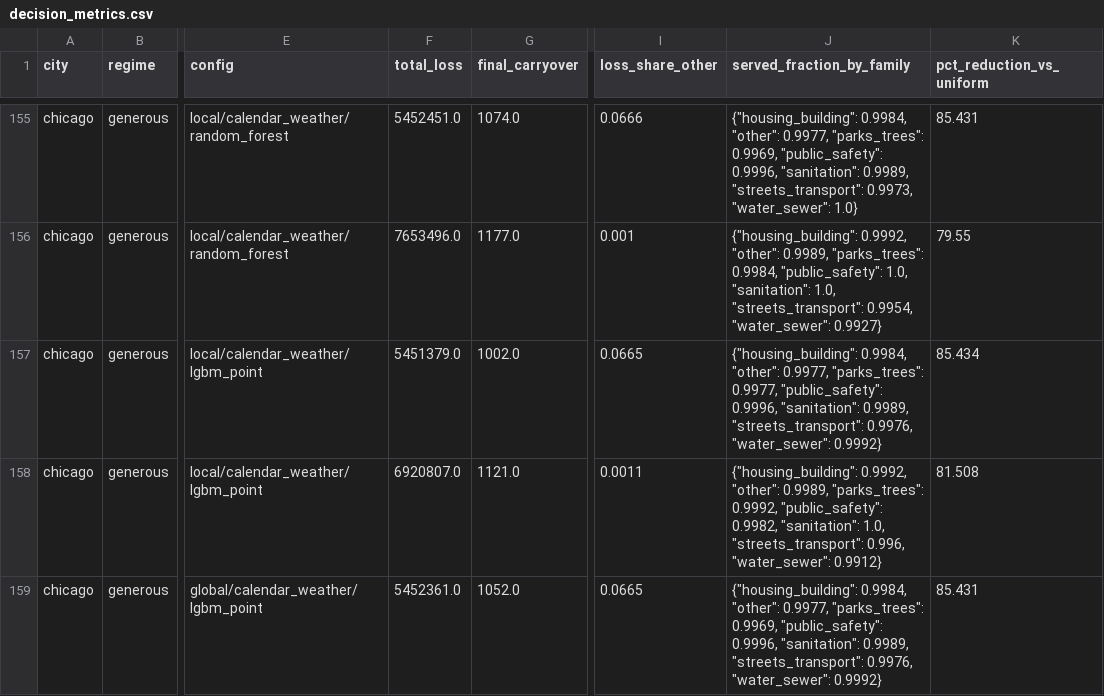
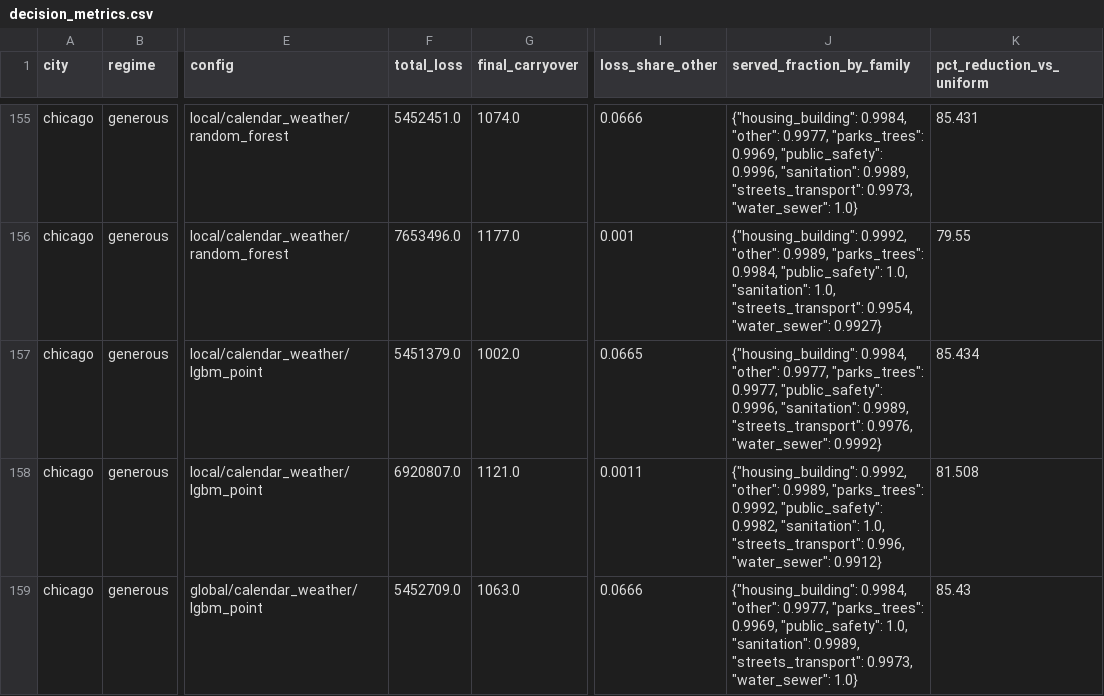
Before and after one commit to Nassar-Coding/Nassar-Coding.github.io, a CSV file: dream-paper/outputs/metrics/decision_metrics.csv, drawn as a sheet; only a part is shown, gaps mark what is left out; the diff covers the shown part only; the diff names each change by its address in the sheet, - before the commit and + after, or states it on an @@ line.

```diff
--- a/dream-paper/outputs/metrics/decision_metrics.csv
+++ b/dream-paper/outputs/metrics/decision_metrics.csv
-F159 (total_loss): 5452361.0
+F159 (total_loss): 5452709.0
-G159 (final_carryover): 1052.0
+G159 (final_carryover): 1063.0
-I159 (loss_share_other): 0.0665
+I159 (loss_share_other): 0.0666
-J159 (served_fraction_by_family): …0.9969, "public_safety": 0.9996, "sanitation": 0.9989, "streets_transport": 0.9976, "water_sewer": 0.9992}
+J159 (served_fraction_by_family): …0.9969, "public_safety": 1.0, "sanitation": 0.9989, "streets_transport": 0.9973, "water_sewer": 1.0}
-K159 (pct_reduction_vs_uniform): 85.431
+K159 (pct_reduction_vs_uniform): 85.43
```
Also changed, not shown: 82 edited cells elsewhere in this file, dream-paper/outputs/metrics/decision_inference.csv, dream-paper/outputs/metrics/decision_selection.csv, 41 other files.
